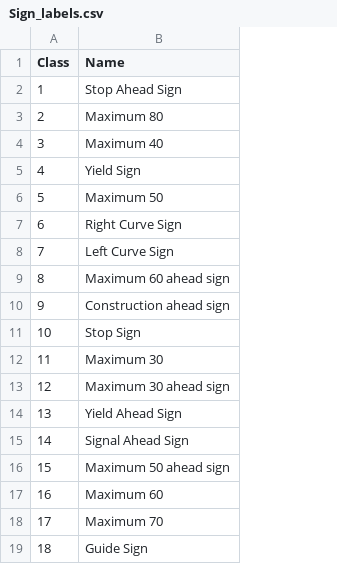
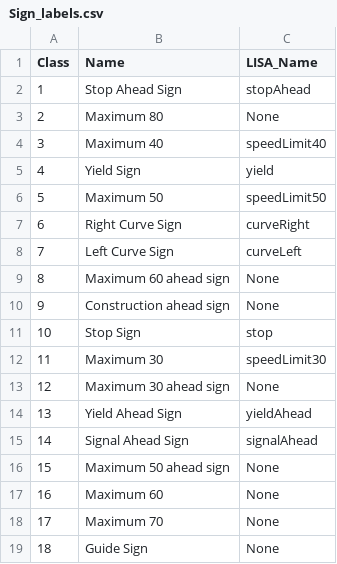
Before and after one commit to MM803-TSR/Traffic-Sign-Recognition, a CSV file: TSR/Sign_labels.csv, drawn as a sheet; the diff names each change by its address in the sheet, - before the commit and + after, or states it on an @@ line.

Commit message:
Updated sign labels to include LISA labels

```diff
--- a/TSR/Sign_labels.csv
+++ b/TSR/Sign_labels.csv
+column C (LISA_Name), rows 2-19: stopAhead | None | speedLimit40 | yield | speedLimit50 | curveRight | curveLeft | None | None | stop | speedLimit30 | None | yieldAhead | signalAhead | None | None | None | None
```
